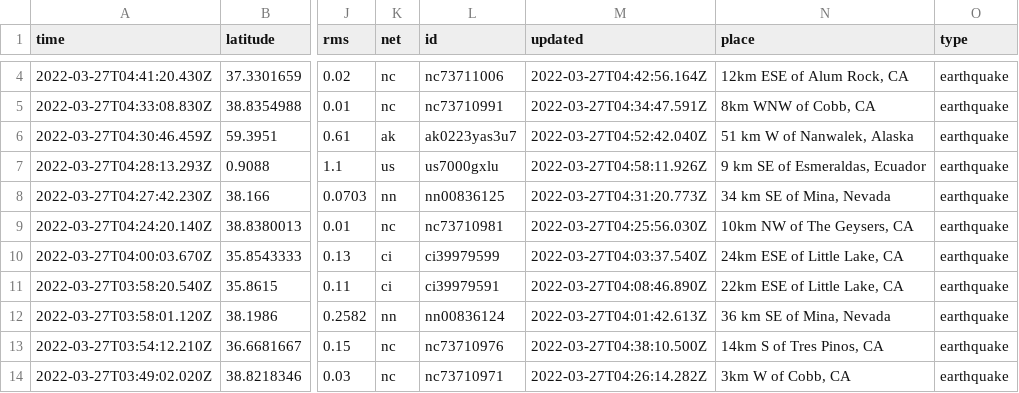
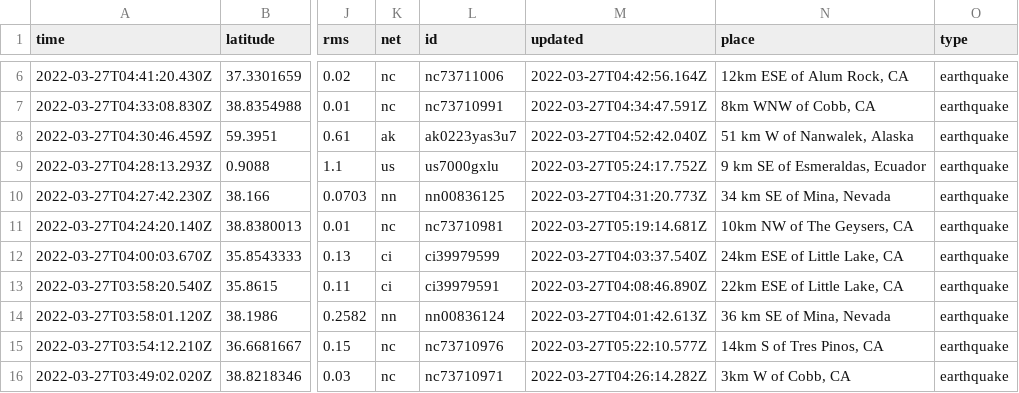
Before and after one commit to LauriNuoska/NICARharjoitus, a CSV file: usgs_current.csv, drawn as a sheet; only a part is shown, gaps mark what is left out; addresses are those after the commit; the diff covers the shown part only; the diff names each change by its address in the sheet, - before the commit and + after, or states it on an @@ line.

```diff
--- a/usgs_current.csv
+++ b/usgs_current.csv
-M9 (updated): 2022-03-27T04:58:11.926Z
+M9 (updated): 2022-03-27T05:24:17.752Z
-M11 (updated): 2022-03-27T04:25:56.030Z
+M11 (updated): 2022-03-27T05:19:14.681Z
-M15 (updated): 2022-03-27T04:38:10.500Z
+M15 (updated): 2022-03-27T05:22:10.577Z
```
Also changed, not shown: 2 added rows, 4 removed rows and 13 edited cells elsewhere in this file, 1 other file.
